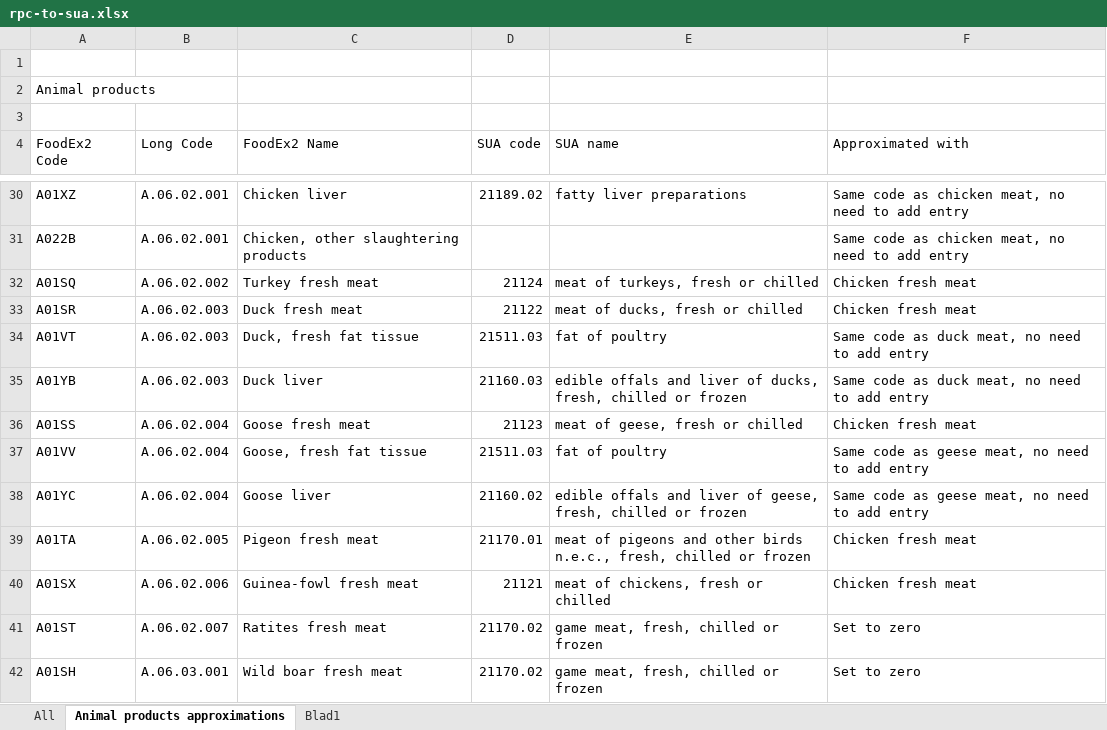
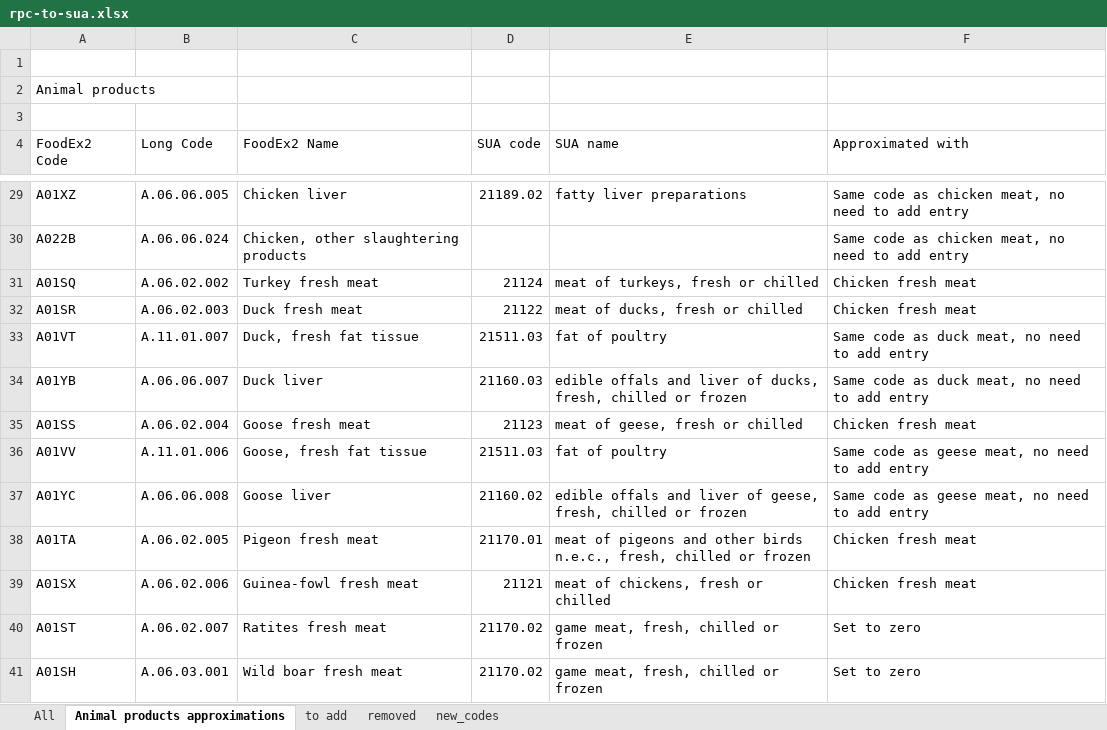
Before and after one commit to SLU-foodsystems/safad, an Excel workbook: data-preprocessing/codes/rpc-to-sua.xlsx, sheet Animal products approximations, drawn as a sheet; only a part is shown, gaps mark what is left out; values as stored, in another font and other column widths than the file's, no cell formats; conditional formats not drawn; addresses are those after the commit; the diff covers the shown part only; the diff names each change by its address in the sheet, - before the commit and + after, or states it on an @@ line.

Commit message:
Update RPC codes for new livestock products

```diff
--- a/data-preprocessing/codes/rpc-to-sua.xlsx (sheet Animal products approximations)
+++ b/data-preprocessing/codes/rpc-to-sua.xlsx (sheet Animal products approximations)
-sheet tab: Blad1
+sheet tab: to add
+sheet tab: removed
+sheet tab: new_codes
-B29 (Long Code): A.06.02.001
+B29 (Long Code): A.06.06.005
-B30 (Long Code): A.06.02.001
+B30 (Long Code): A.06.06.024
-B33 (Long Code): A.06.02.003
+B33 (Long Code): A.11.01.007
-B34 (Long Code): A.06.02.003
+B34 (Long Code): A.06.06.007
-B36 (Long Code): A.06.02.004
+B36 (Long Code): A.11.01.006
-B37 (Long Code): A.06.02.004
+B37 (Long Code): A.06.06.008
```
Also changed, not shown: 1 removed row and 20 edited cells elsewhere in this sheet, sheet All, cell formats, 1 other file.
